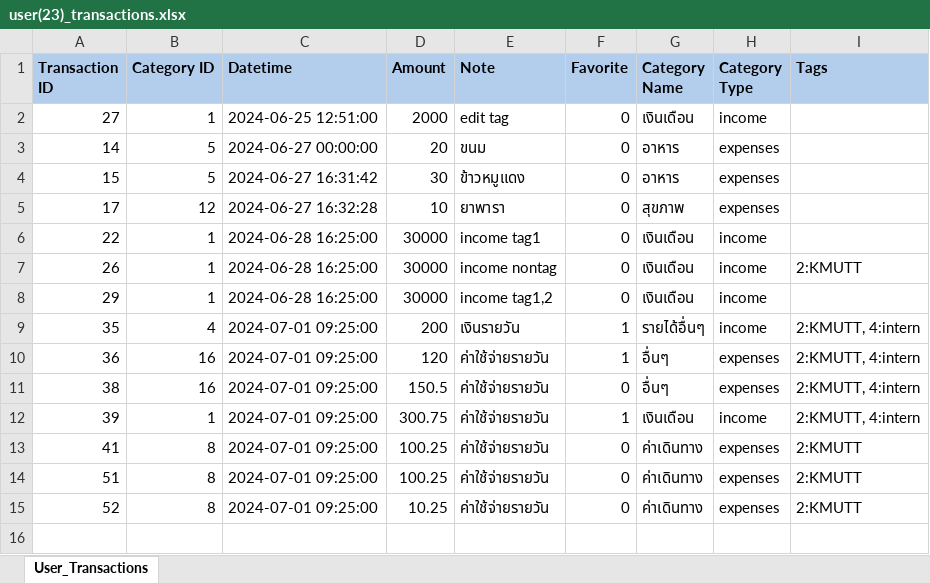
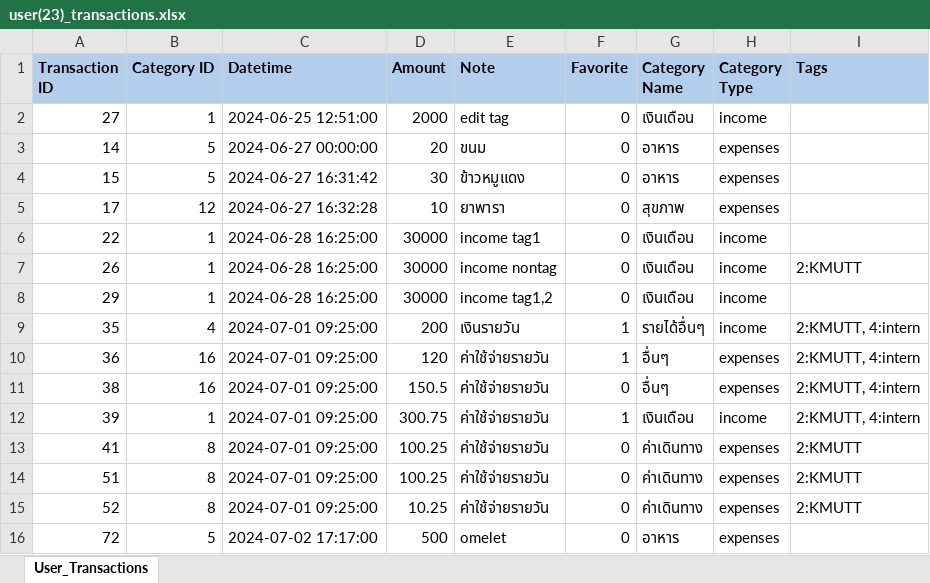
Before and after one commit to xRiRinZx/BD_Project_intern, an Excel workbook: exports/user(23)_transactions.xlsx, sheet User_Transactions, drawn as a sheet; values as stored, in another font and other column widths than the file's, no borders; the diff names each change by its address in the sheet, - before the commit and + after, or states it on an @@ line.

```diff
--- a/exports/user(23)_transactions.xlsx (sheet User_Transactions)
+++ b/exports/user(23)_transactions.xlsx (sheet User_Transactions)
+row 16: 72 | 5 | 2024-07-02 17:17:00 | 500 | omelet | 0 | อาหาร | expenses
```
Also changed, not shown: 4 other files.
